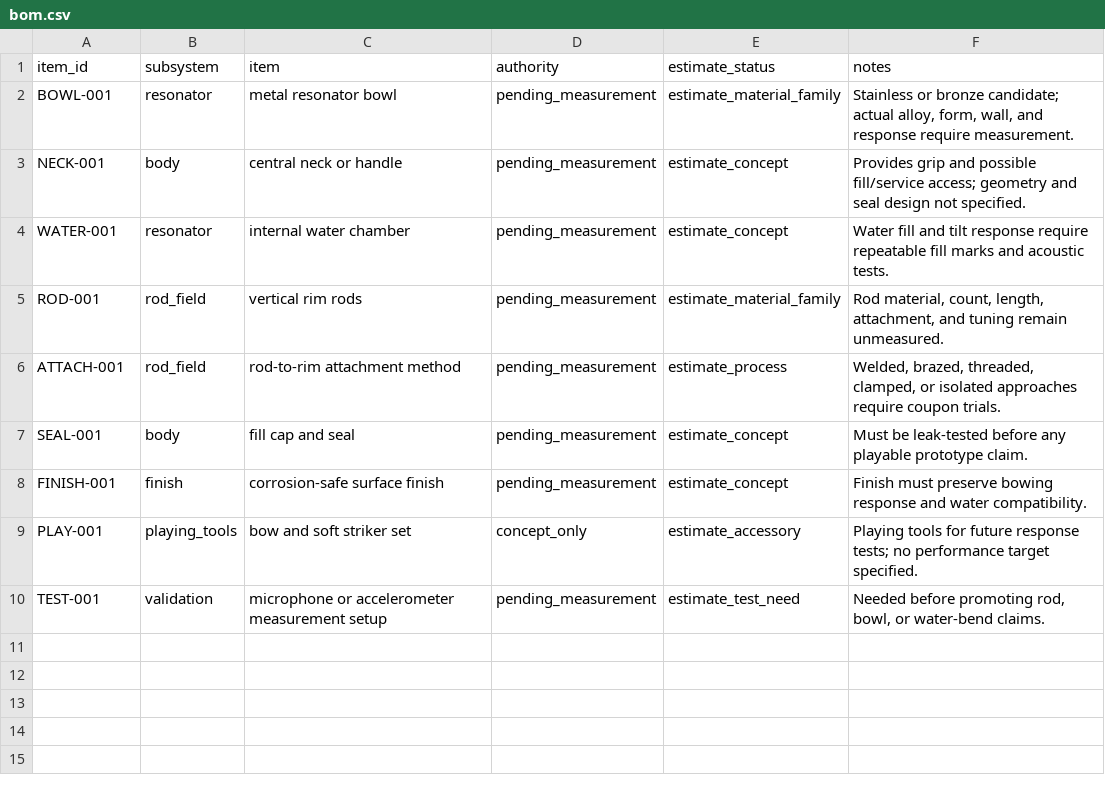
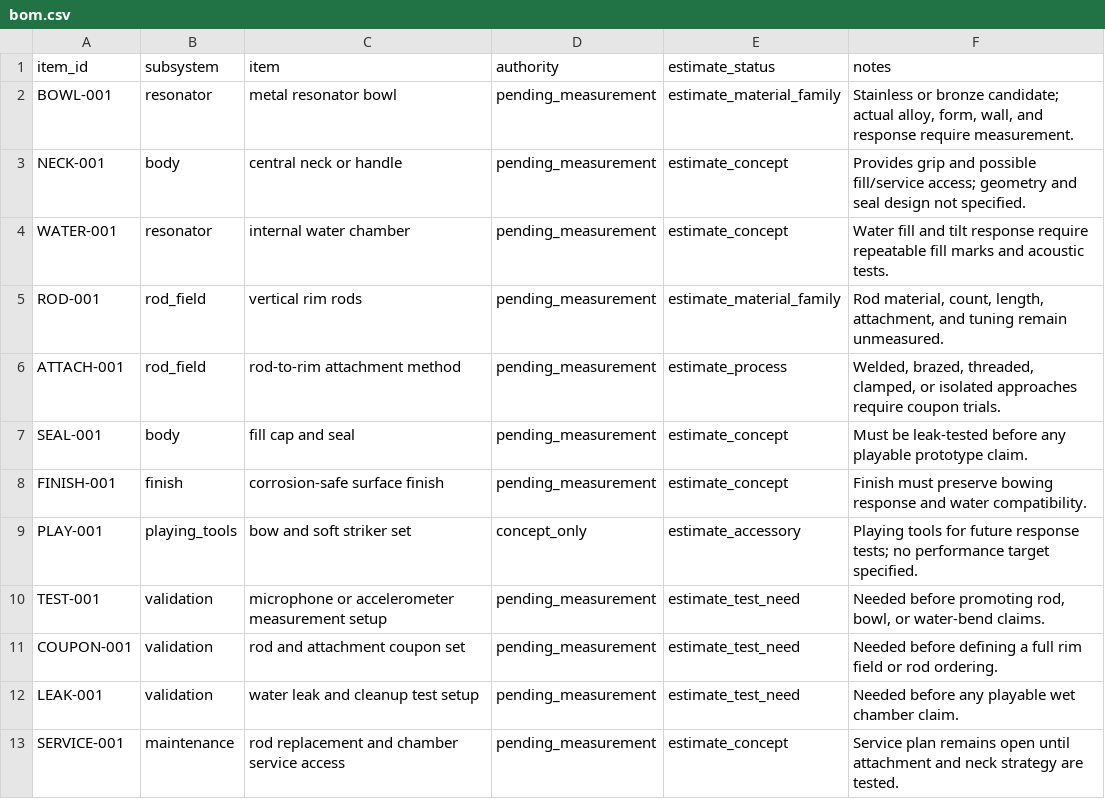
Before and after one commit to tonykoop/waterphone, a CSV file: bom.csv, drawn as a sheet.

Commit message:
uplift(waterphone): V5 L2 planning packet (#1)
Co-authored-by: AI Bot <bot@example.com>

```diff
--- a/bom.csv
+++ b/bom.csv
@@ -10 +10,4 @@ PLAY-001,playing_tools,bow and soft striker set,concept_only,estimate_accessory,
 TEST-001,validation,microphone or accelerometer measurement setup,pending_measurement,estimate_test_need,"Needed before promoting rod, bowl, or water-bend claims."
+COUPON-001,validation,rod and attachment coupon set,pending_measurement,estimate_test_need,"Needed before defining a full rim field or rod ordering."
+LEAK-001,validation,water leak and cleanup test setup,pending_measurement,estimate_test_need,"Needed before any playable wet chamber claim."
+SERVICE-001,maintenance,rod replacement and chamber service access,pending_measurement,estimate_concept,"Service plan remains open until attachment and neck strategy are tested."
```
Also changed, not shown: visual-output-register.csv, 4 other files.
